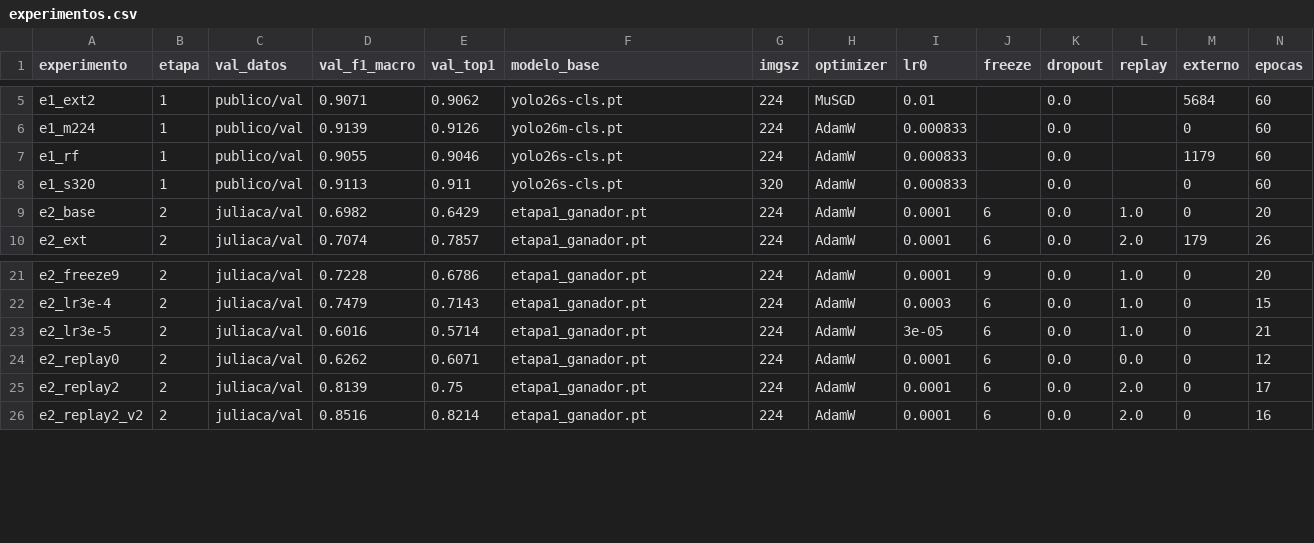
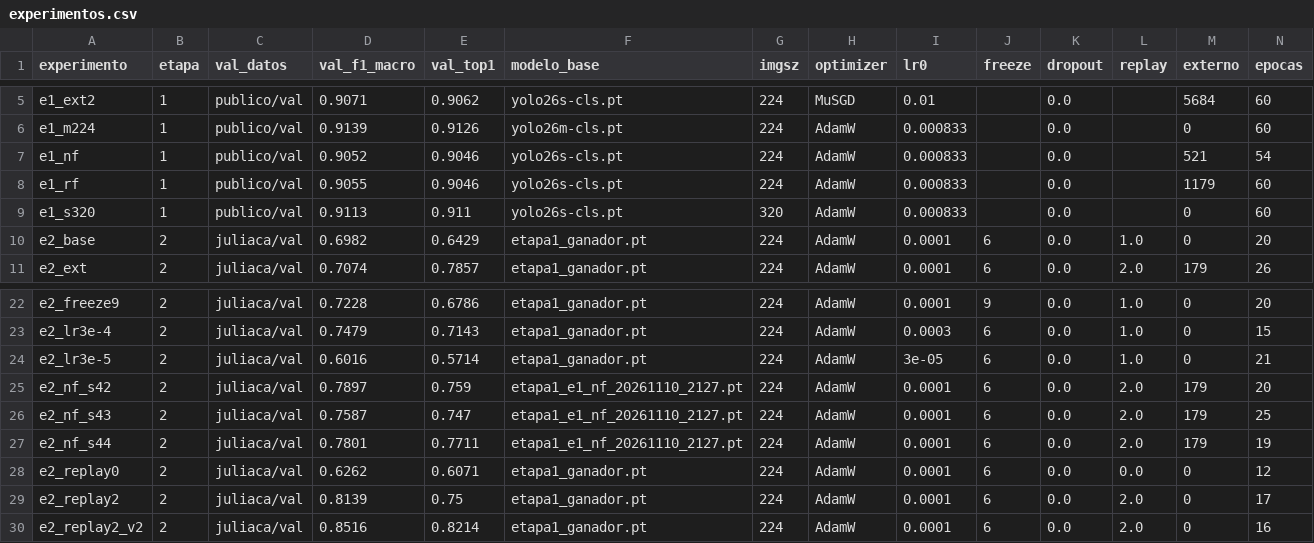
Before and after one commit to YeralD21/clasificador-residuos-juliaca, a CSV file: reportes/experimentos.csv, drawn as a sheet; only a part is shown, gaps mark what is left out; rows hold the shown columns only; the diff names each change by its address in the sheet, - before the commit and + after, or states it on an @@ line.

```diff
--- a/reportes/experimentos.csv
+++ b/reportes/experimentos.csv
+row 7: e1_nf | 1 | publico/val | 0.9052 | 0.9046 | yolo26s-cls.pt | 224 | AdamW | 0.000833 |  | 0.0 |  | 521 | 54
+row 25: e2_nf_s42 | 2 | juliaca/val | 0.7897 | 0.759 | etapa1_e1_nf_20261110_2127.pt | 224 | AdamW | 0.0001 | 6 | 0.0 | 2.0 | 179 | 20
+row 26: e2_nf_s43 | 2 | juliaca/val | 0.7587 | 0.747 | etapa1_e1_nf_20261110_2127.pt | 224 | AdamW | 0.0001 | 6 | 0.0 | 2.0 | 179 | 25
+row 27: e2_nf_s44 | 2 | juliaca/val | 0.7801 | 0.7711 | etapa1_e1_nf_20261110_2127.pt | 224 | AdamW | 0.0001 | 6 | 0.0 | 2.0 | 179 | 19
```
Also changed, not shown: reportes/val_camara_dedup.csv, 28 other files.
